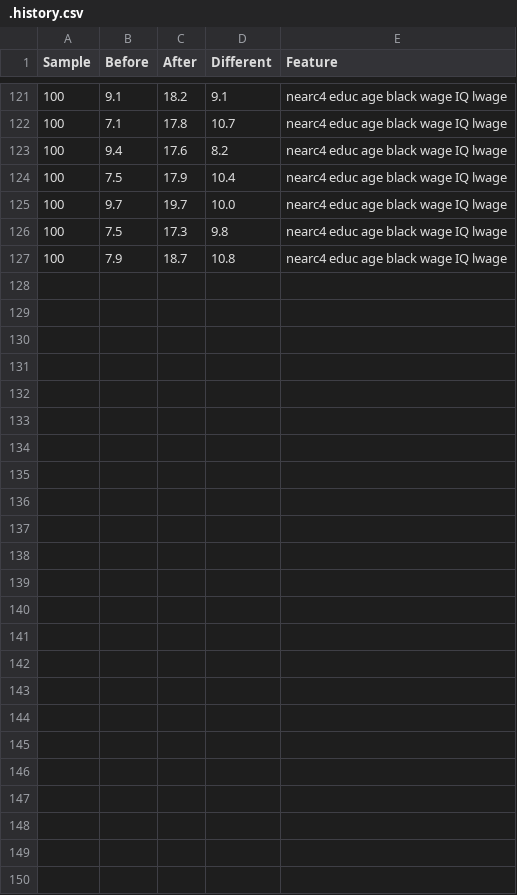
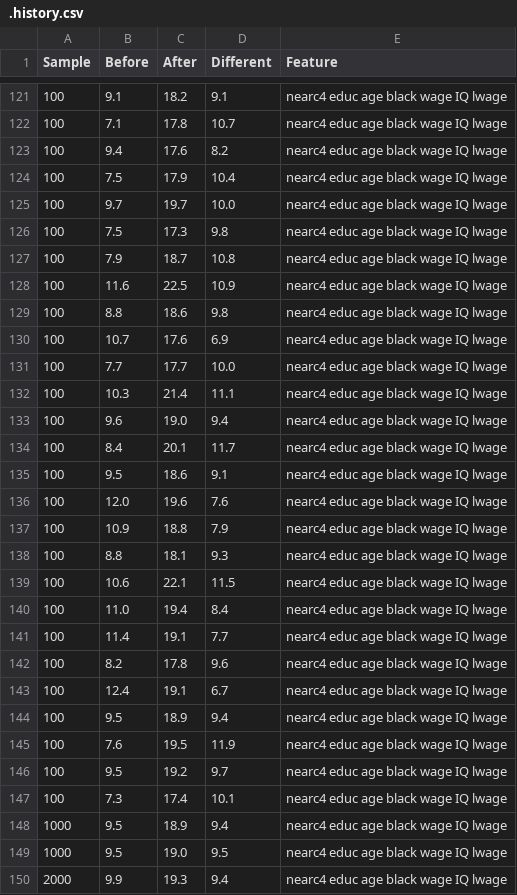
Before and after one commit to HT0710/PCA, a CSV file: csv/.history.csv, drawn as a sheet; only a part is shown, gaps mark what is left out; the diff names each change by its address in the sheet, - before the commit and + after, or states it on an @@ line.

```diff
--- a/csv/.history.csv
+++ b/csv/.history.csv
+row 128: 100 | 11.6 | 22.5 | 10.9 | nearc4 educ age black wage IQ lwage
+row 129: 100 | 8.8 | 18.6 | 9.8 | nearc4 educ age black wage IQ lwage
+row 130: 100 | 10.7 | 17.6 | 6.9 | nearc4 educ age black wage IQ lwage
+row 131: 100 | 7.7 | 17.7 | 10.0 | nearc4 educ age black wage IQ lwage
+row 132: 100 | 10.3 | 21.4 | 11.1 | nearc4 educ age black wage IQ lwage
+row 133: 100 | 9.6 | 19.0 | 9.4 | nearc4 educ age black wage IQ lwage
+row 134: 100 | 8.4 | 20.1 | 11.7 | nearc4 educ age black wage IQ lwage
+row 135: 100 | 9.5 | 18.6 | 9.1 | nearc4 educ age black wage IQ lwage
+row 136: 100 | 12.0 | 19.6 | 7.6 | nearc4 educ age black wage IQ lwage
+row 137: 100 | 10.9 | 18.8 | 7.9 | nearc4 educ age black wage IQ lwage
+row 138: 100 | 8.8 | 18.1 | 9.3 | nearc4 educ age black wage IQ lwage
+row 139: 100 | 10.6 | 22.1 | 11.5 | nearc4 educ age black wage IQ lwage
+row 140: 100 | 11.0 | 19.4 | 8.4 | nearc4 educ age black wage IQ lwage
+row 141: 100 | 11.4 | 19.1 | 7.7 | nearc4 educ age black wage IQ lwage
+row 142: 100 | 8.2 | 17.8 | 9.6 | nearc4 educ age black wage IQ lwage
+row 143: 100 | 12.4 | 19.1 | 6.7 | nearc4 educ age black wage IQ lwage
+row 144: 100 | 9.5 | 18.9 | 9.4 | nearc4 educ age black wage IQ lwage
+row 145: 100 | 7.6 | 19.5 | 11.9 | nearc4 educ age black wage IQ lwage
+row 146: 100 | 9.5 | 19.2 | 9.7 | nearc4 educ age black wage IQ lwage
+row 147: 100 | 7.3 | 17.4 | 10.1 | nearc4 educ age black wage IQ lwage
+row 148: 1000 | 9.5 | 18.9 | 9.4 | nearc4 educ age black wage IQ lwage
+row 149: 1000 | 9.5 | 19.0 | 9.5 | nearc4 educ age black wage IQ lwage
+row 150: 2000 | 9.9 | 19.3 | 9.4 | nearc4 educ age black wage IQ lwage
```
Also changed, not shown: 2 other files.
